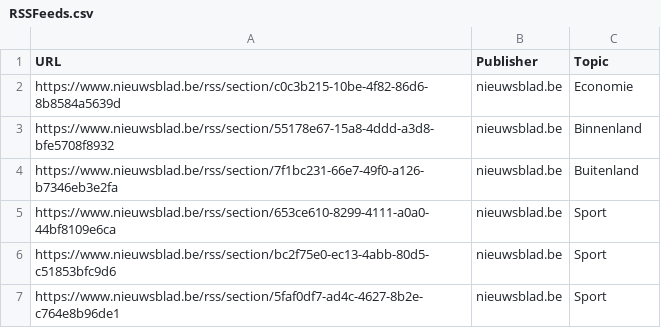
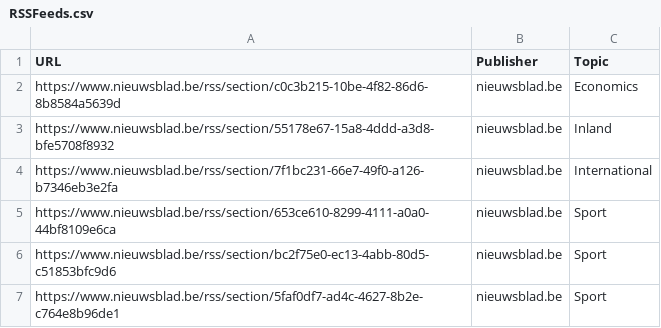
Before and after one commit to Marcel-aka-Satum/ProgrammingProjectDatabases, a CSV file: Backend/Database/RSSFeeds.csv, drawn as a sheet; only a part is shown; the diff covers the shown part only.

```diff
--- a/Backend/Database/RSSFeeds.csv
+++ b/Backend/Database/RSSFeeds.csv
@@ -1,5 +1,5 @@
 URL,Publisher,Topic
-https://www.nieuwsblad.be/rss/section/c0c3b215-10be-4f82-86d6-8b8584a5639d,nieuwsblad.be,Economie
-https://www.nieuwsblad.be/rss/section/55178e67-15a8-4ddd-a3d8-bfe5708f8932,nieuwsblad.be,Binnenland
-https://www.nieuwsblad.be/rss/section/7f1bc231-66e7-49f0-a126-b7346eb3e2fa,nieuwsblad.be,Buitenland
+https://www.nieuwsblad.be/rss/section/c0c3b215-10be-4f82-86d6-8b8584a5639d,nieuwsblad.be,Economics
+https://www.nieuwsblad.be/rss/section/55178e67-15a8-4ddd-a3d8-bfe5708f8932,nieuwsblad.be,Inland
+https://www.nieuwsblad.be/rss/section/7f1bc231-66e7-49f0-a126-b7346eb3e2fa,nieuwsblad.be,International
 https://www.nieuwsblad.be/rss/section/653ce610-8299-4111-a0a0-44bf8109e6ca,nieuwsblad.be,Sport
```
Also changed, not shown: 42 added rows and 9 edited cells elsewhere in this file, 3 other files.
